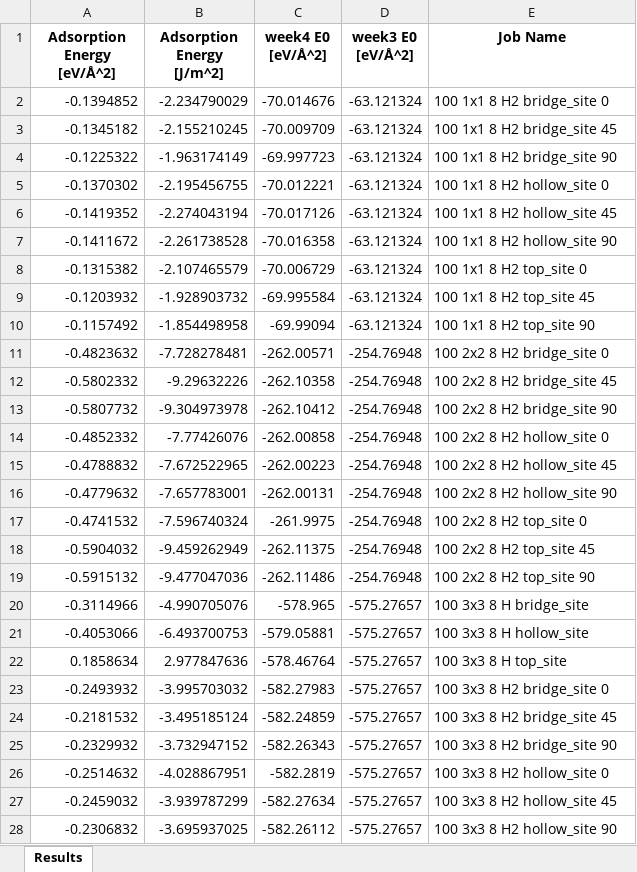
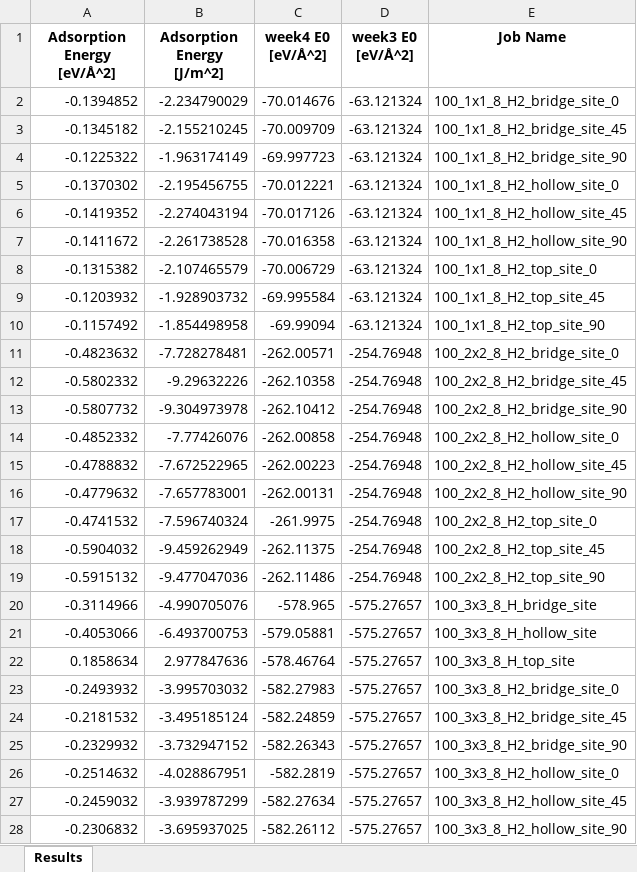
Before and after one commit to heunformaterials/25winter_lab_project, an Excel workbook: week4_scripts/week4_processed_results/week4_processed_results.xlsx, sheet Results, drawn as a sheet; only a part is shown; values as stored, in another font and other column widths than the file's, no borders; the diff covers the shown part only; the diff names each change by its address in the sheet, - before the commit and + after, or states it on an @@ line.

```diff
--- a/week4_scripts/week4_processed_results/week4_processed_results.xlsx (sheet Results)
+++ b/week4_scripts/week4_processed_results/week4_processed_results.xlsx (sheet Results)
-E2 (Job Name): 100 1x1 8 H2 bridge_site 0
+E2 (Job Name): 100_1x1_8_H2_bridge_site_0
-E3 (Job Name): 100 1x1 8 H2 bridge_site 45
+E3 (Job Name): 100_1x1_8_H2_bridge_site_45
-E4 (Job Name): 100 1x1 8 H2 bridge_site 90
+E4 (Job Name): 100_1x1_8_H2_bridge_site_90
-E5 (Job Name): 100 1x1 8 H2 hollow_site 0
+E5 (Job Name): 100_1x1_8_H2_hollow_site_0
-E6 (Job Name): 100 1x1 8 H2 hollow_site 45
+E6 (Job Name): 100_1x1_8_H2_hollow_site_45
-E7 (Job Name): 100 1x1 8 H2 hollow_site 90
+E7 (Job Name): 100_1x1_8_H2_hollow_site_90
-E8 (Job Name): 100 1x1 8 H2 top_site 0
+E8 (Job Name): 100_1x1_8_H2_top_site_0
-E9 (Job Name): 100 1x1 8 H2 top_site 45
+E9 (Job Name): 100_1x1_8_H2_top_site_45
-E10 (Job Name): 100 1x1 8 H2 top_site 90
+E10 (Job Name): 100_1x1_8_H2_top_site_90
-E11 (Job Name): 100 2x2 8 H2 bridge_site 0
+E11 (Job Name): 100_2x2_8_H2_bridge_site_0
-E12 (Job Name): 100 2x2 8 H2 bridge_site 45
+E12 (Job Name): 100_2x2_8_H2_bridge_site_45
-E13 (Job Name): 100 2x2 8 H2 bridge_site 90
+E13 (Job Name): 100_2x2_8_H2_bridge_site_90
-E14 (Job Name): 100 2x2 8 H2 hollow_site 0
+E14 (Job Name): 100_2x2_8_H2_hollow_site_0
-E15 (Job Name): 100 2x2 8 H2 hollow_site 45
+E15 (Job Name): 100_2x2_8_H2_hollow_site_45
-E16 (Job Name): 100 2x2 8 H2 hollow_site 90
+E16 (Job Name): 100_2x2_8_H2_hollow_site_90
-E17 (Job Name): 100 2x2 8 H2 top_site 0
+E17 (Job Name): 100_2x2_8_H2_top_site_0
-E18 (Job Name): 100 2x2 8 H2 top_site 45
+E18 (Job Name): 100_2x2_8_H2_top_site_45
-E19 (Job Name): 100 2x2 8 H2 top_site 90
+E19 (Job Name): 100_2x2_8_H2_top_site_90
-E20 (Job Name): 100 3x3 8 H bridge_site
+E20 (Job Name): 100_3x3_8_H_bridge_site
-E21 (Job Name): 100 3x3 8 H hollow_site
+E21 (Job Name): 100_3x3_8_H_hollow_site
-E22 (Job Name): 100 3x3 8 H top_site
+E22 (Job Name): 100_3x3_8_H_top_site
-E23 (Job Name): 100 3x3 8 H2 bridge_site 0
+E23 (Job Name): 100_3x3_8_H2_bridge_site_0
-E24 (Job Name): 100 3x3 8 H2 bridge_site 45
+E24 (Job Name): 100_3x3_8_H2_bridge_site_45
-E25 (Job Name): 100 3x3 8 H2 bridge_site 90
+E25 (Job Name): 100_3x3_8_H2_bridge_site_90
-E26 (Job Name): 100 3x3 8 H2 hollow_site 0
+E26 (Job Name): 100_3x3_8_H2_hollow_site_0
-E27 (Job Name): 100 3x3 8 H2 hollow_site 45
+E27 (Job Name): 100_3x3_8_H2_hollow_site_45
-E28 (Job Name): 100 3x3 8 H2 hollow_site 90
+E28 (Job Name): 100_3x3_8_H2_hollow_site_90
```
Also changed, not shown: 54 edited cells elsewhere in this sheet, 21 other files.
